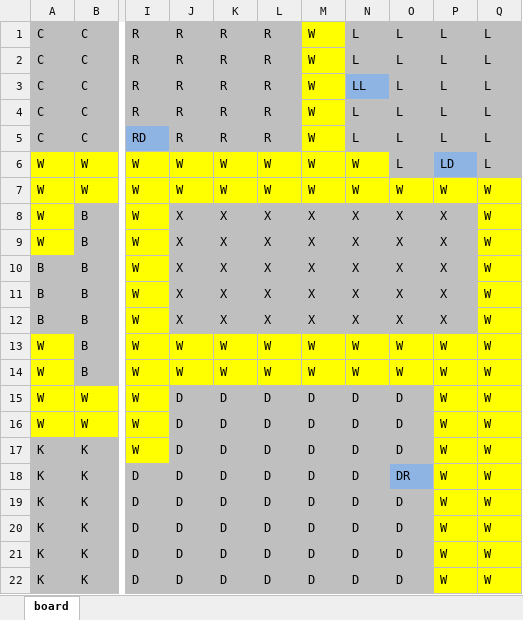
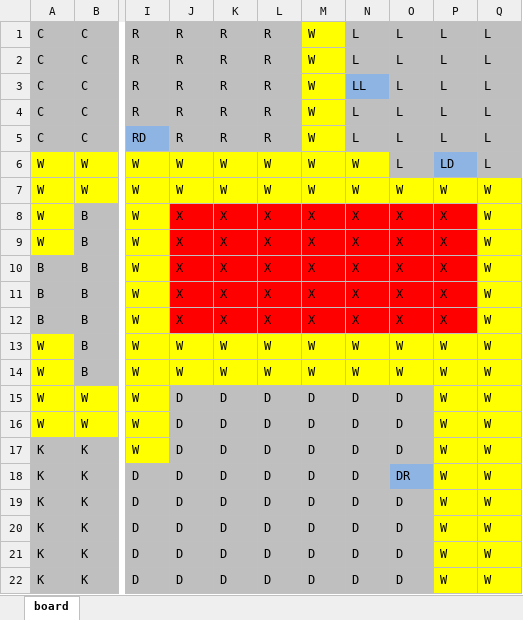
Before and after one commit to mstech/ClueBoard, an Excel workbook: board.xlsx, sheet board, drawn as a sheet; only a part is shown, gaps mark what is left out; values as stored, in another font and other column widths than the file's, no borders; the diff names each change by its address in the sheet, - before the commit and + after, or states it on an @@ line.

Commit message:
Fixed colors on excel sheet

```diff
--- a/board.xlsx (sheet board)
+++ b/board.xlsx (sheet board)
-J8:P12 fill: #BFBFBF
+J8:P12 fill: #FF0000
```
